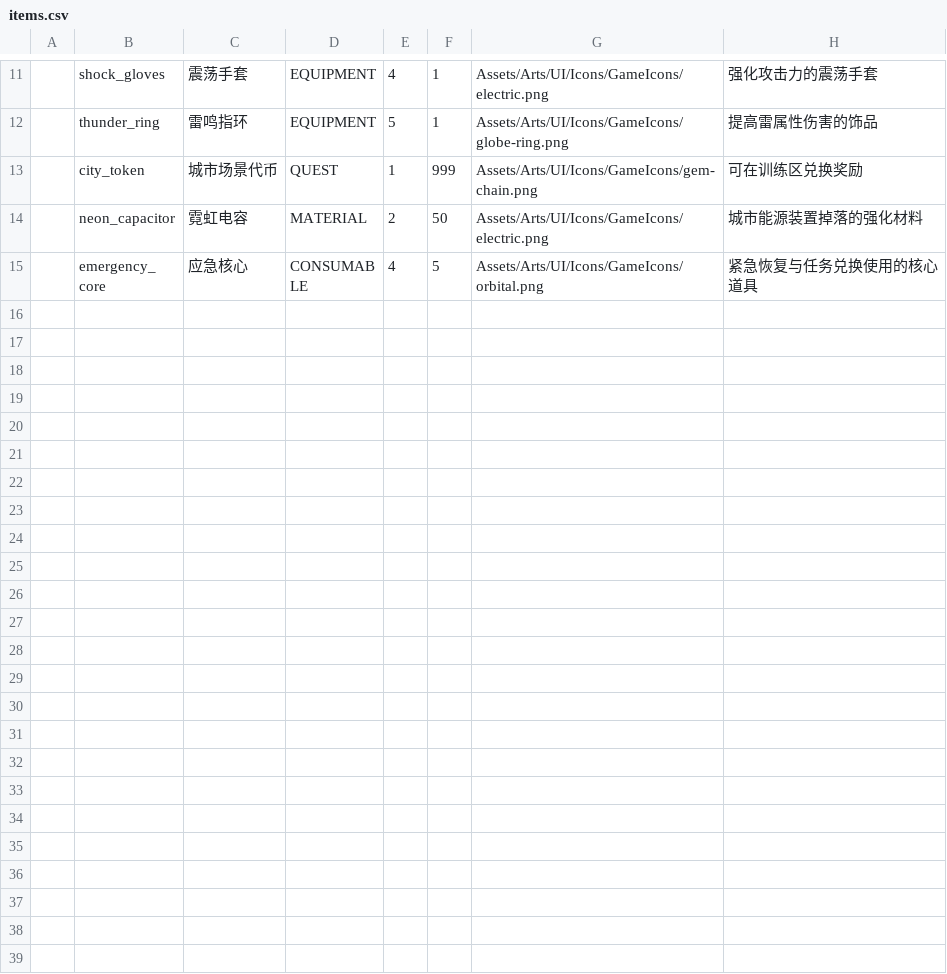
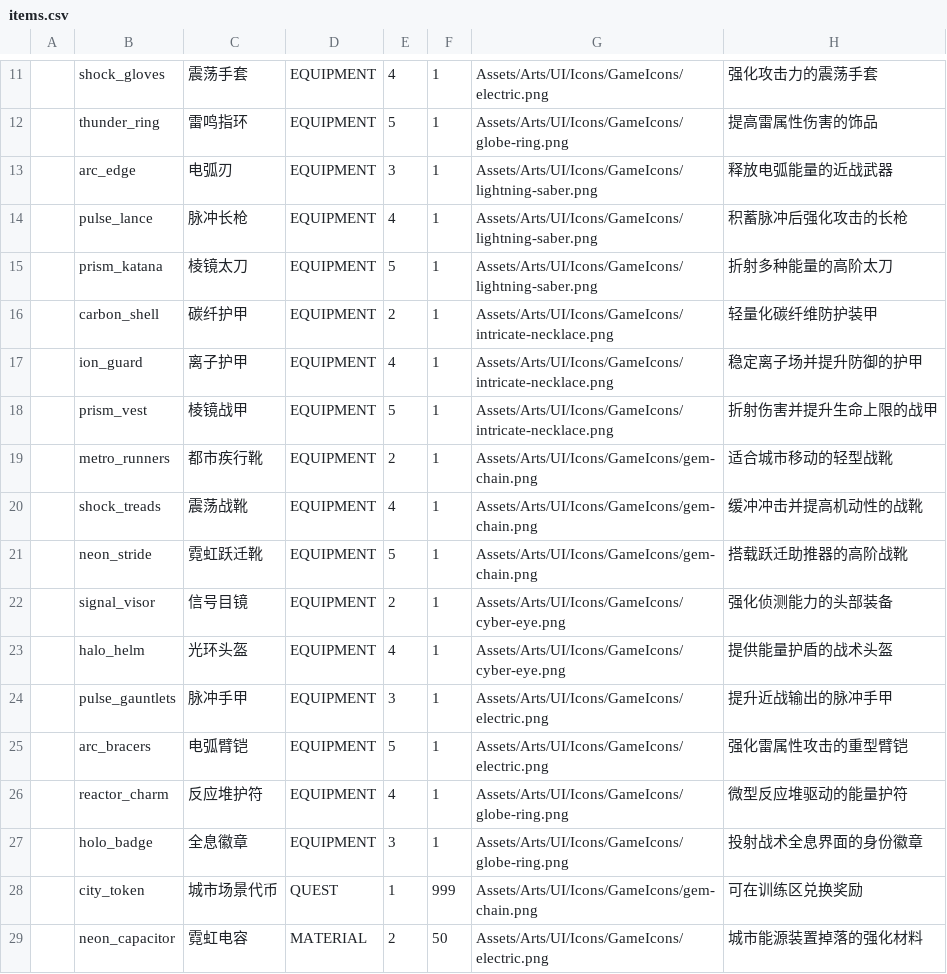
Before and after one commit to LR-Shur/3DPlayDemo, a CSV file: Assets/Config/Luban/Data/items.csv, drawn as a sheet; only a part is shown, gaps mark what is left out; the shorter side is filled out with more unchanged rows.

Commit message:
add fifteen Luban equipment items

```diff
--- a/Assets/Config/Luban/Data/items.csv
+++ b/Assets/Config/Luban/Data/items.csv
@@ -12,2 +12,17 @@
 ,thunder_ring,雷鸣指环,EQUIPMENT,5,1,Assets/Arts/UI/Icons/GameIcons/globe-ring.png,提高雷属性伤害的饰品
+,arc_edge,电弧刃,EQUIPMENT,3,1,Assets/Arts/UI/Icons/GameIcons/lightning-saber.png,释放电弧能量的近战武器
+,pulse_lance,脉冲长枪,EQUIPMENT,4,1,Assets/Arts/UI/Icons/GameIcons/lightning-saber.png,积蓄脉冲后强化攻击的长枪
+,prism_katana,棱镜太刀,EQUIPMENT,5,1,Assets/Arts/UI/Icons/GameIcons/lightning-saber.png,折射多种能量的高阶太刀
+,carbon_shell,碳纤护甲,EQUIPMENT,2,1,Assets/Arts/UI/Icons/GameIcons/intricate-necklace.png,轻量化碳纤维防护装甲
+,ion_guard,离子护甲,EQUIPMENT,4,1,Assets/Arts/UI/Icons/GameIcons/intricate-necklace.png,稳定离子场并提升防御的护甲
+,prism_vest,棱镜战甲,EQUIPMENT,5,1,Assets/Arts/UI/Icons/GameIcons/intricate-necklace.png,折射伤害并提升生命上限的战甲
+,metro_runners,都市疾行靴,EQUIPMENT,2,1,Assets/Arts/UI/Icons/GameIcons/gem-chain.png,适合城市移动的轻型战靴
+,shock_treads,震荡战靴,EQUIPMENT,4,1,Assets/Arts/UI/Icons/GameIcons/gem-chain.png,缓冲冲击并提高机动性的战靴
+,neon_stride,霓虹跃迁靴,EQUIPMENT,5,1,Assets/Arts/UI/Icons/GameIcons/gem-chain.png,搭载跃迁助推器的高阶战靴
+,signal_visor,信号目镜,EQUIPMENT,2,1,Assets/Arts/UI/Icons/GameIcons/cyber-eye.png,强化侦测能力的头部装备
+,halo_helm,光环头盔,EQUIPMENT,4,1,Assets/Arts/UI/Icons/GameIcons/cyber-eye.png,提供能量护盾的战术头盔
+,pulse_gauntlets,脉冲手甲,EQUIPMENT,3,1,Assets/Arts/UI/Icons/GameIcons/electric.png,提升近战输出的脉冲手甲
+,arc_bracers,电弧臂铠,EQUIPMENT,5,1,Assets/Arts/UI/Icons/GameIcons/electric.png,强化雷属性攻击的重型臂铠
+,reactor_charm,反应堆护符,EQUIPMENT,4,1,Assets/Arts/UI/Icons/GameIcons/globe-ring.png,微型反应堆驱动的能量护符
+,holo_badge,全息徽章,EQUIPMENT,3,1,Assets/Arts/UI/Icons/GameIcons/globe-ring.png,投射战术全息界面的身份徽章
 ,city_token,城市场景代币,QUEST,1,999,Assets/Arts/UI/Icons/GameIcons/gem-chain.png,可在训练区兑换奖励
```
Also changed, not shown: Assets/Config/Luban/Data/equipment.csv, 2 other files.
